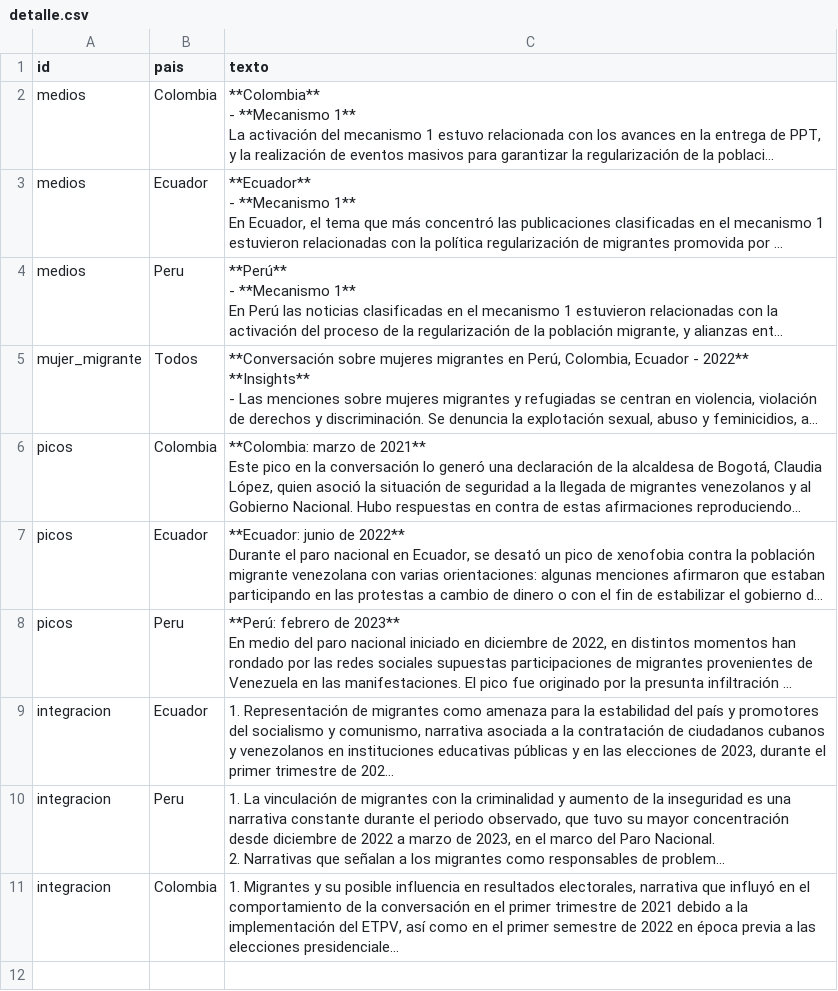
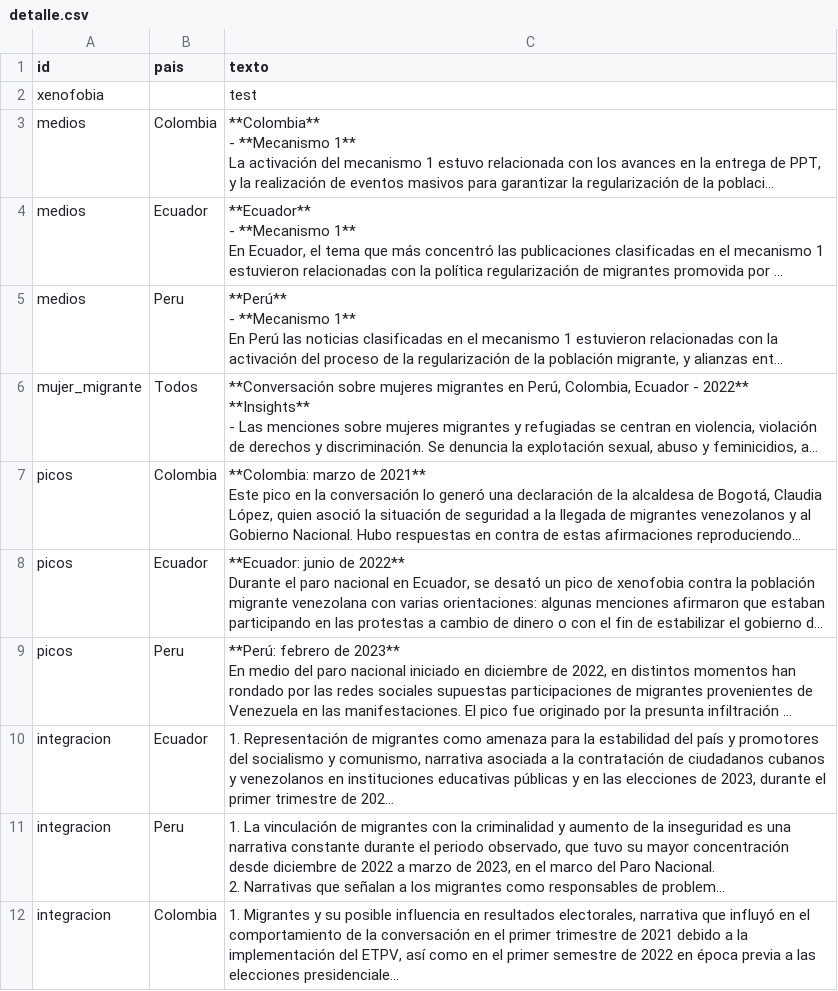
Before and after one commit to jordinola1470/BX-Hub, a CSV file: Archivos_datasketch/detalle.csv, drawn as a sheet; long unchanged cells end in …; the diff names each change by its address in the sheet, - before the commit and + after, or states it on an @@ line.

Commit message:
test detalle.csv

```diff
--- a/Archivos_datasketch/detalle.csv
+++ b/Archivos_datasketch/detalle.csv
+row 2: xenofobia |  | test
```
